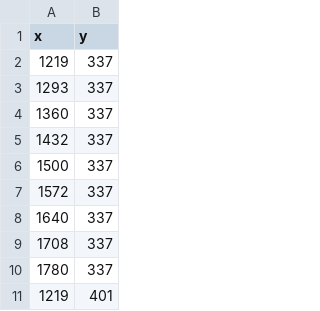
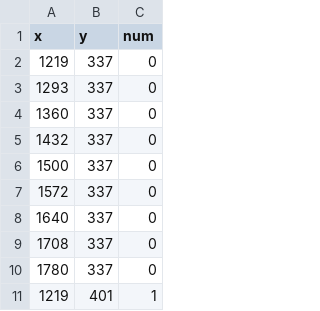
Before and after one commit to ZiyodilloYigitaliyev/Backup_DTM, a CSV file: app/coordinates/phone_number.csv, drawn as a sheet; only a part is shown; the diff names each change by its address in the sheet, - before the commit and + after, or states it on an @@ line.

```diff
--- a/app/coordinates/phone_number.csv
+++ b/app/coordinates/phone_number.csv
+column C (num), rows 2-11: 0 | 0 | 0 | 0 | 0 | 0 | 0 | 0 | 0 | 1
```
Also changed, not shown: app/coordinates/coordinates.csv, 1 other file.
